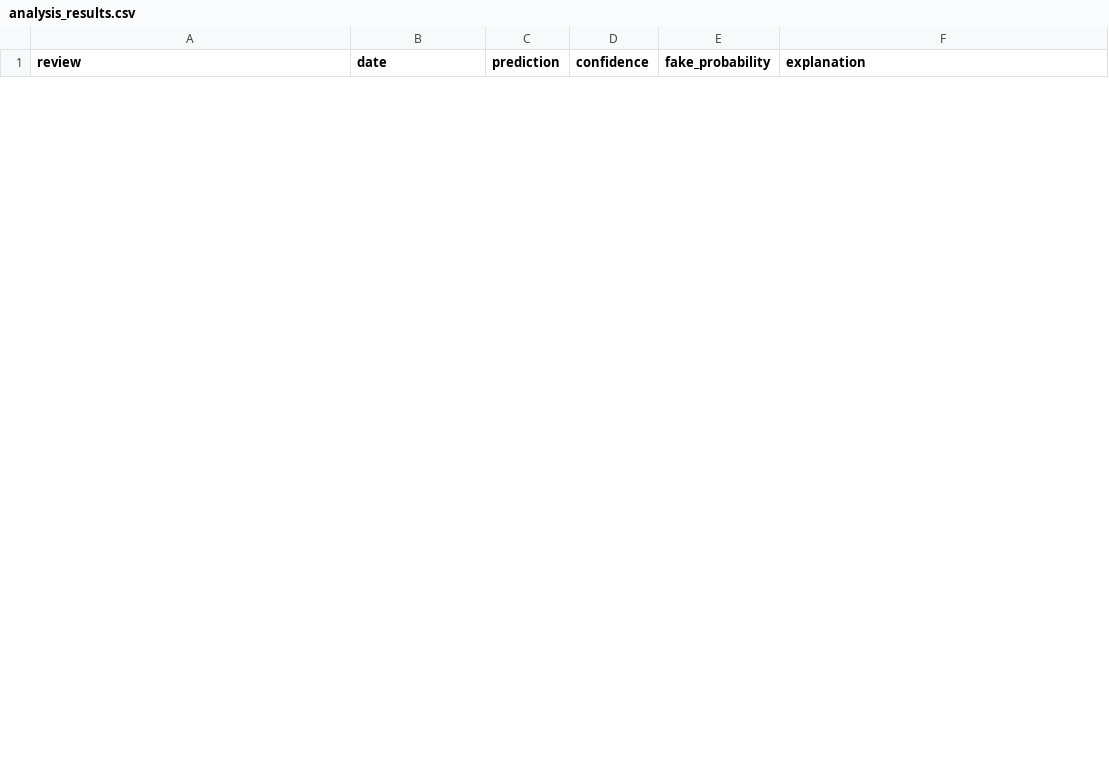
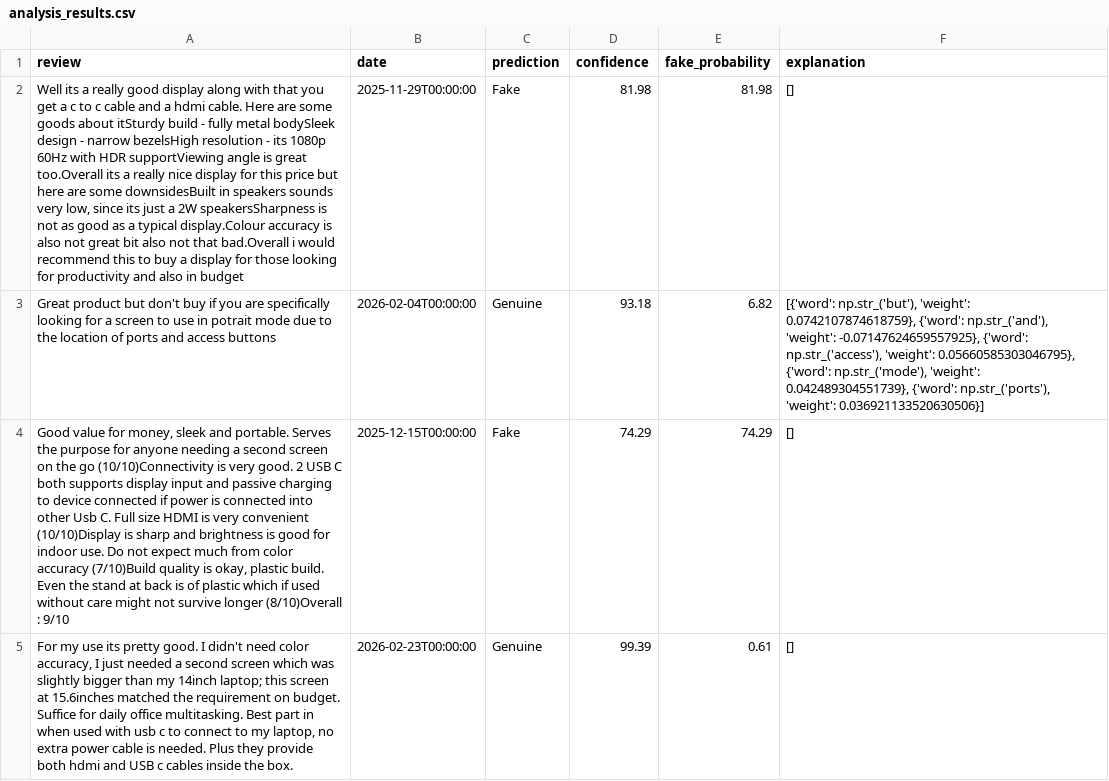
Before and after one commit to ADITYAGUPTA112/FAKE_REVIEWS-, a CSV file: analysis_results.csv, drawn as a sheet; only a part is shown; the diff covers the shown part only; the diff names each change by its address in the sheet, - before the commit and + after, or states it on an @@ line.

```diff
--- a/analysis_results.csv
+++ b/analysis_results.csv
+row 2: Well its a really good display along with that you get a c to c cable and a hdmi cable. Here are some goods about itSturdy build - fully metal bodySleek design - narrow bezelsHigh resolution - its 1080p 60Hz with HDR supportViewing angle is great too.Overall its a really nice display for this price but here are some downsidesBuilt in speakers sounds very low, since its just a 2W speakersSharpness is not as good as a typical display.Colour accuracy is also not great bit also not that bad.Overall i would recommend this to buy a display for those looking for productivity and also in budget | 2025-11-29T00:00:00 | Fake | 81.98 | 81.98 | []
+row 3: Great product but don't buy if you are specifically looking for a screen to use in potrait mode due to the location of ports and access buttons | 2026-02-04T00:00:00 | Genuine | 93.18 | 6.82 | [{'word': np.str_('but'), 'weight': 0.0742107874618759}, {'word': np.str_('and'), 'weight': -0.07147624659557925}, {'word': np.str_('access'), 'weight': 0.05660585303046795}, {'word': np.str_('mode'), 'weight': 0.042489304551739}, {'word': np.str_('ports'), 'weight': 0.036921133520630506}]
+row 4: Good value for money, sleek and portable. Serves the purpose for anyone needing a second screen on the go (10/10)Connectivity is very good. 2 USB C both supports display input and passive charging to device connected if power is connected into other Usb C. Full size HDMI is very convenient (10/10)Display is sharp and brightness is good for indoor use. Do not expect much from color accuracy (7/10)Build quality is okay, plastic build. Even the stand at back is of plastic which if used without care might not survive longer (8/10)Overall : 9/10 | 2025-12-15T00:00:00 | Fake | 74.29 | 74.29 | []
+row 5: For my use its pretty good. I didn't need color accuracy, I just needed a second screen which was slightly bigger than my 14inch laptop; this screen at 15.6inches matched the requirement on budget. Suffice for daily office multitasking. Best part in when used with usb c to connect to my laptop, no extra power cable is needed. Plus they provide both hdmi and USB c cables inside the box. | 2026-02-23T00:00:00 | Genuine | 99.39 | 0.61 | []
```
Also changed, not shown: 4 added rows and 8 removed rows elsewhere in this file, 27 other files.
